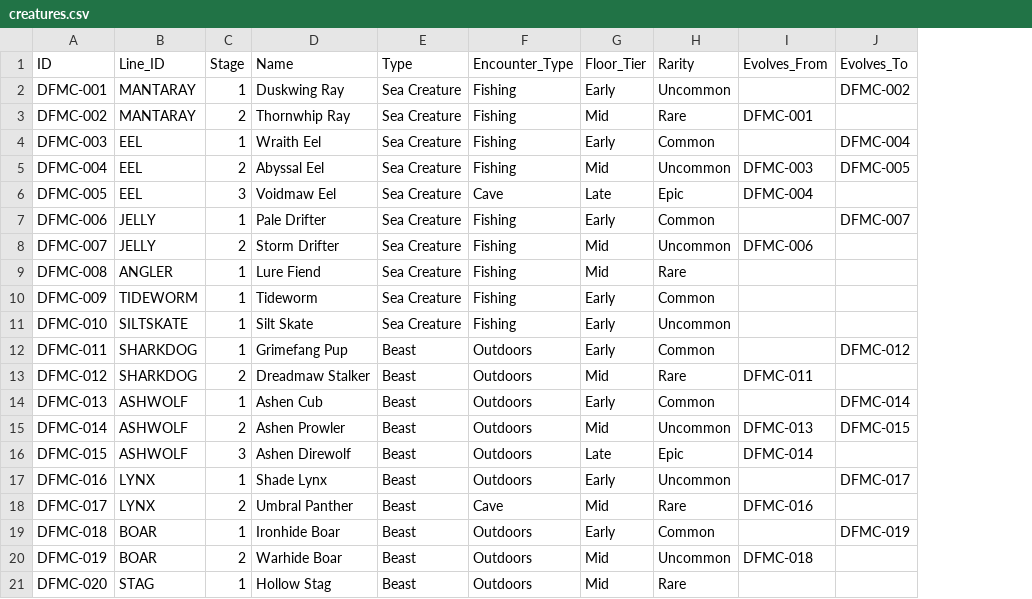
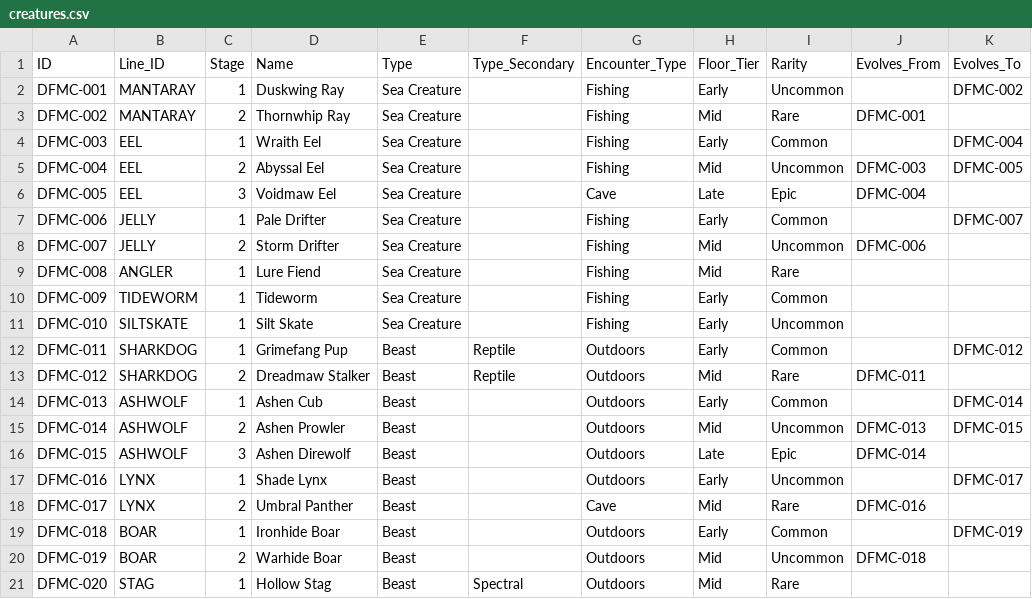
Before and after one commit to eccestanczyk/dfmc, a CSV file: codex/creatures.csv, drawn as a sheet; only a part is shown; the diff names each change by its address in the sheet, - before the commit and + after, or states it on an @@ line.

Commit message:
Add Type_Secondary column for dual-typing; remove slash-compound types

```diff
--- a/codex/creatures.csv
+++ b/codex/creatures.csv
+column F (Type_Secondary), rows 12-21: Reptile | Reptile |  |  |  |  |  |  |  | Spectral
```
